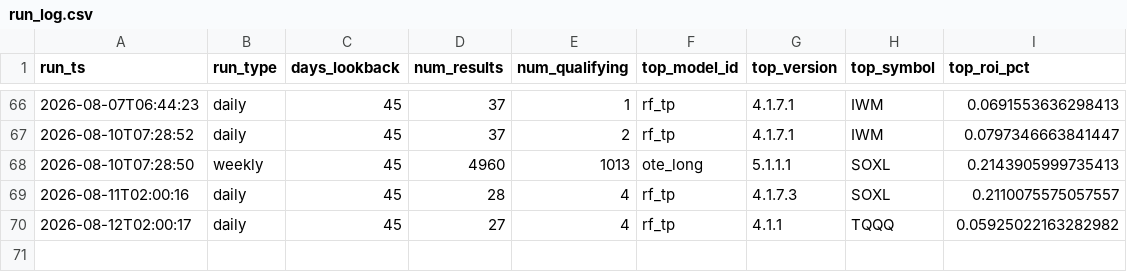
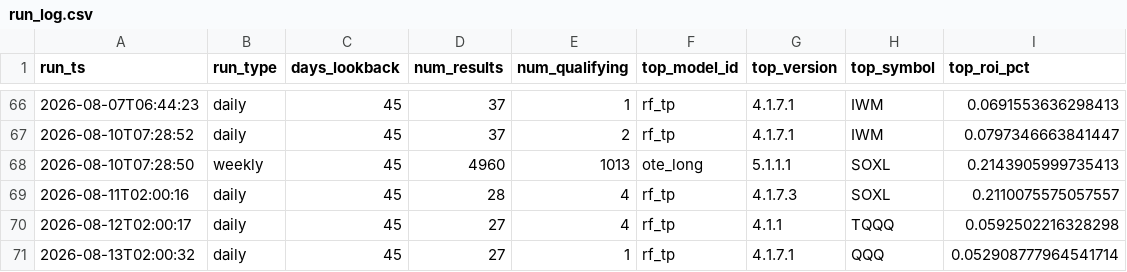
Before and after one commit to tenex-lab/auto_trading, a CSV file: registry/run_log.csv, drawn as a sheet; only a part is shown, gaps mark what is left out.

Commit message:
Daily run: 20260813

```diff
--- a/registry/run_log.csv
+++ b/registry/run_log.csv
@@ -69,2 +69,3 @@ run_ts,run_type,days_lookback,num_results,num_qualifying,top_model_id,top_versio
 2026-08-11T02:00:16,daily,45,28,4,rf_tp,4.1.7.3,SOXL,0.2110075575057557
-2026-08-12T02:00:17,daily,45,27,4,rf_tp,4.1.1,TQQQ,0.05925022163282982
+2026-08-12T02:00:17,daily,45,27,4,rf_tp,4.1.1,TQQQ,0.0592502216328298
+2026-08-13T02:00:32,daily,45,27,1,rf_tp,4.1.7.1,QQQ,0.052908777964541714
```
Also changed, not shown: 2 other files.
